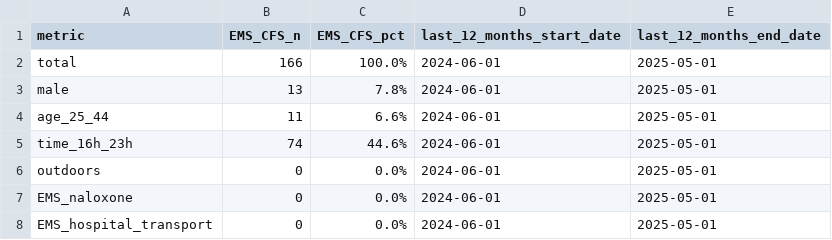
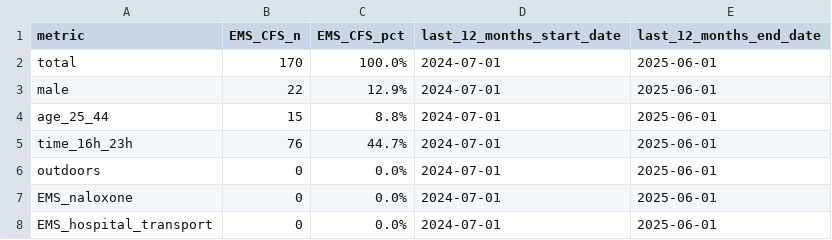
Before and after one commit to peterboroughpublichealth/public-data-opioid-EWSS, a CSV file: EMS-calls/EMS_metrics_last_12_months.csv, drawn as a sheet.

```diff
--- a/EMS-calls/EMS_metrics_last_12_months.csv
+++ b/EMS-calls/EMS_metrics_last_12_months.csv
@@ -1,8 +1,8 @@
 "metric","EMS_CFS_n","EMS_CFS_pct","last_12_months_start_date","last_12_months_end_date"
-"total",166,"100.0%",2024-06-01,2025-05-01
-"male",13,"7.8%",2024-06-01,2025-05-01
-"age_25_44",11,"6.6%",2024-06-01,2025-05-01
-"time_16h_23h",74,"44.6%",2024-06-01,2025-05-01
-"outdoors",0,"0.0%",2024-06-01,2025-05-01
-"EMS_naloxone",0,"0.0%",2024-06-01,2025-05-01
-"EMS_hospital_transport",0,"0.0%",2024-06-01,2025-05-01
+"total",170,"100.0%",2024-07-01,2025-06-01
+"male",22,"12.9%",2024-07-01,2025-06-01
+"age_25_44",15,"8.8%",2024-07-01,2025-06-01
+"time_16h_23h",76,"44.7%",2024-07-01,2025-06-01
+"outdoors",0,"0.0%",2024-07-01,2025-06-01
+"EMS_naloxone",0,"0.0%",2024-07-01,2025-06-01
+"EMS_hospital_transport",0,"0.0%",2024-07-01,2025-06-01
```
Also changed, not shown: EMS-calls/EMS_by_month.csv, EMS-calls/EMS_comparisons_month_to_month.csv, 1 other file.
